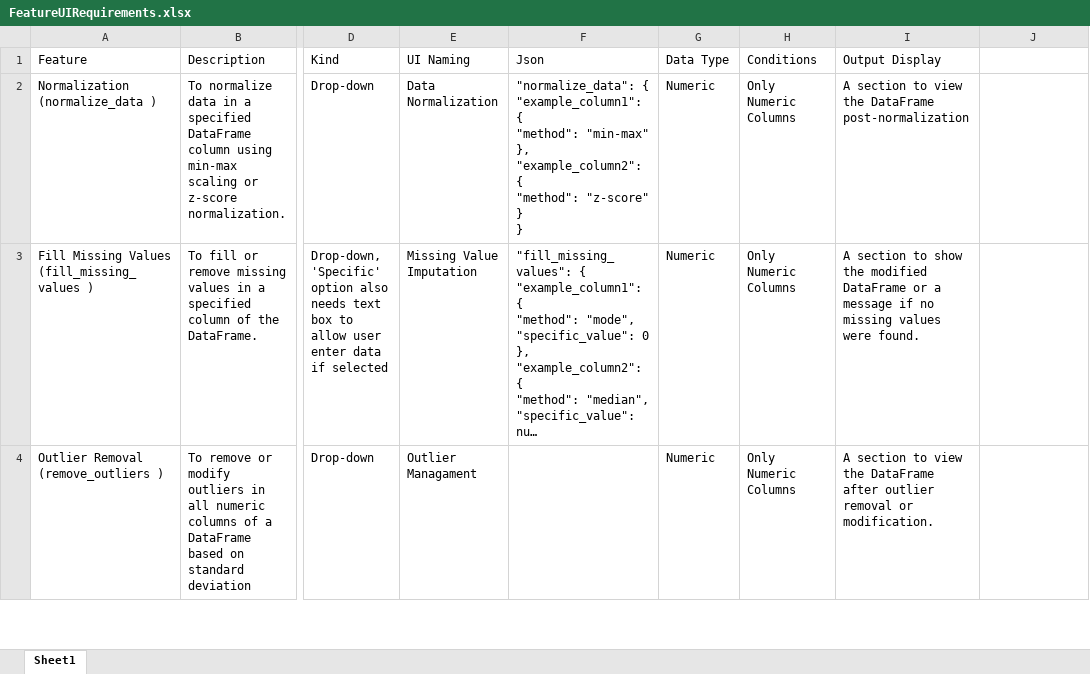
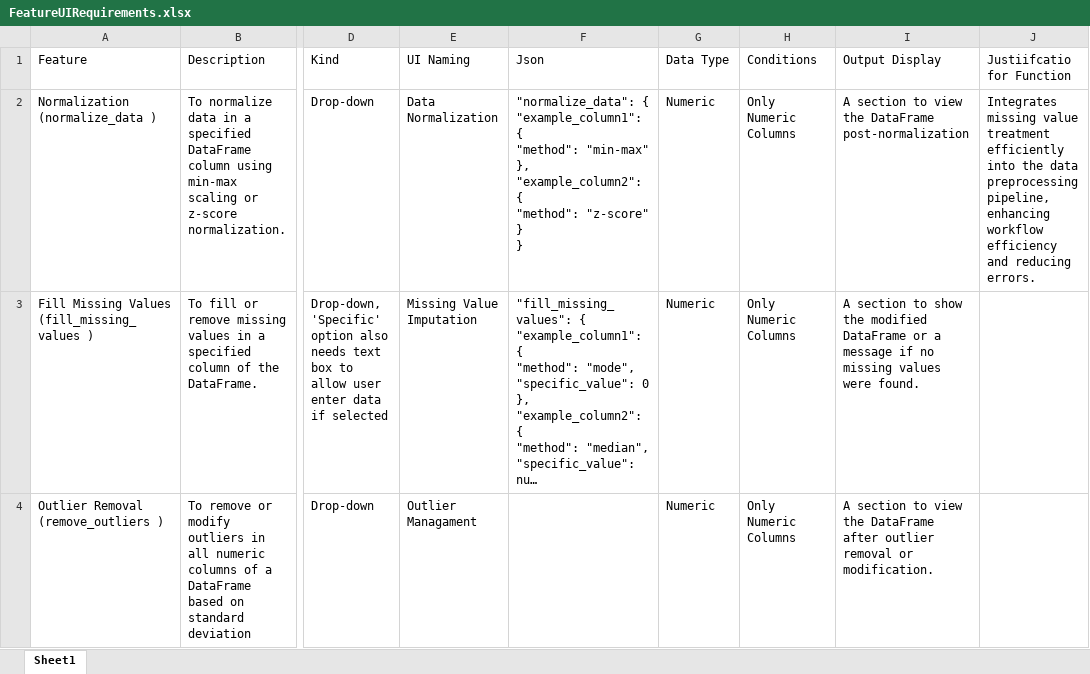
Before and after one commit to SeanMcCrossanTUD/TUD-Group-Project, an Excel workbook: Project supporting Artifacts/DataCleaningDocumentation/FeatureUIRequirements.xlsx, sheet Sheet1, drawn as a sheet; only a part is shown, gaps mark what is left out; long unchanged cells end in …; values as stored, in another font and other column widths than the file's, no borders; the diff names each change by its address in the sheet, - before the commit and + after, or states it on an @@ line.

Commit message:
FAB-314-Update-Excel-Documentation-for-UI-requirements
Provides brief justification for each function

```diff
--- a/Project supporting Artifacts/DataCleaningDocumentation/FeatureUIRequirements.xlsx (sheet Sheet1)
+++ b/Project supporting Artifacts/DataCleaningDocumentation/FeatureUIRequirements.xlsx (sheet Sheet1)
-J1: (empty)
+J1: Justiifcatio for Function
-J2 (Justiifcatio for Function): (empty)
+J2 (Justiifcatio for Function): Integrates missing value treatment efficiently into the data preprocessing pipeline, enhancing workflow efficiency and reducing errors.
```
